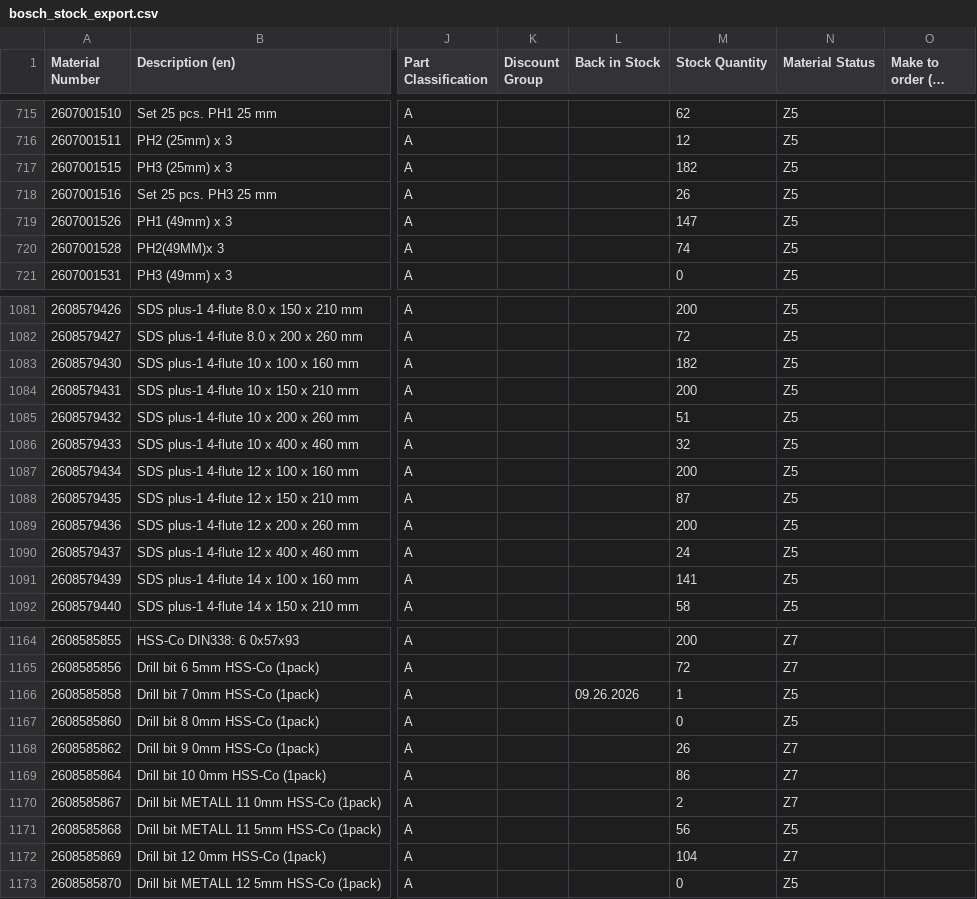
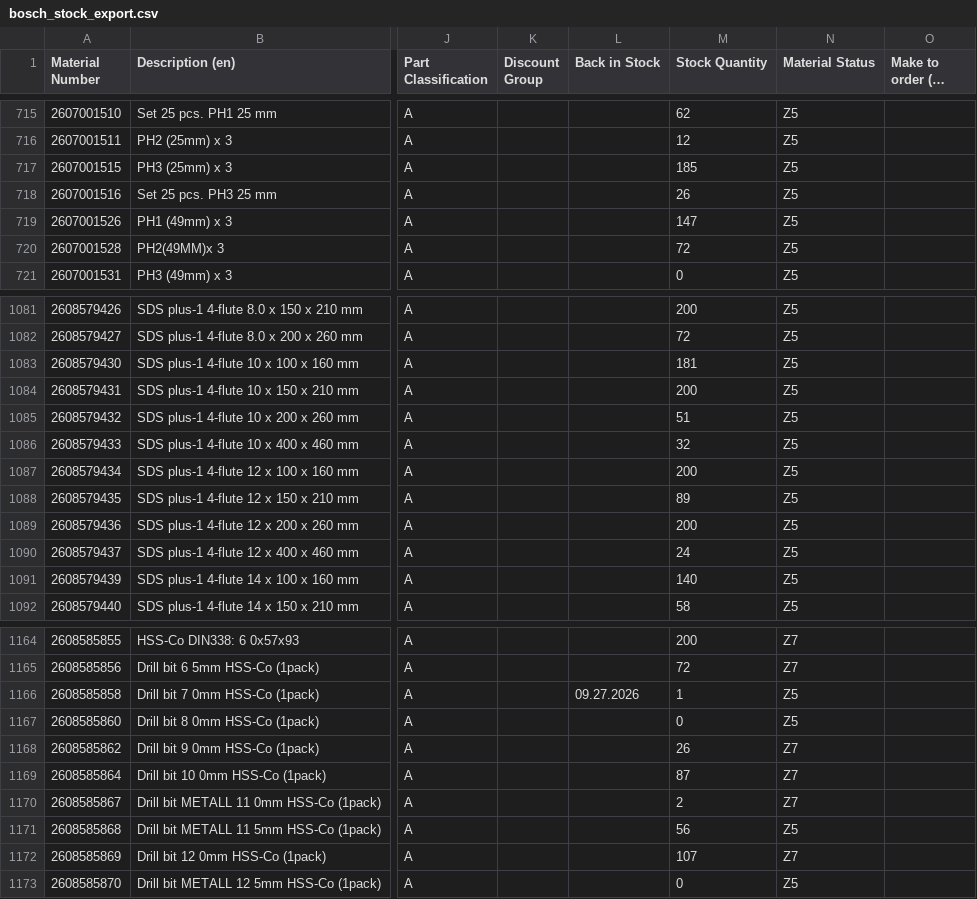
Before and after one commit to mahaveerchavda/bosch-stock-sync, a CSV file: bosch_stock_export.csv, drawn as a sheet; only a part is shown, gaps mark what is left out; long unchanged cells end in …; the diff covers the shown part only; the diff names each change by its address in the sheet, - before the commit and + after, or states it on an @@ line.

```diff
--- a/bosch_stock_export.csv
+++ b/bosch_stock_export.csv
-M717 (Stock Quantity): 182
+M717 (Stock Quantity): 185
-M720 (Stock Quantity): 74
+M720 (Stock Quantity): 72
-M1083 (Stock Quantity): 182
+M1083 (Stock Quantity): 181
-M1088 (Stock Quantity): 87
+M1088 (Stock Quantity): 89
-M1091 (Stock Quantity): 141
+M1091 (Stock Quantity): 140
-L1166 (Back in Stock): 09.26.2026
+L1166 (Back in Stock): 09.27.2026
-M1169 (Stock Quantity): 86
+M1169 (Stock Quantity): 87
-M1172 (Stock Quantity): 104
+M1172 (Stock Quantity): 107
```
Also changed, not shown: 74 edited cells elsewhere in this file, sync_log.csv, 1 other file.
